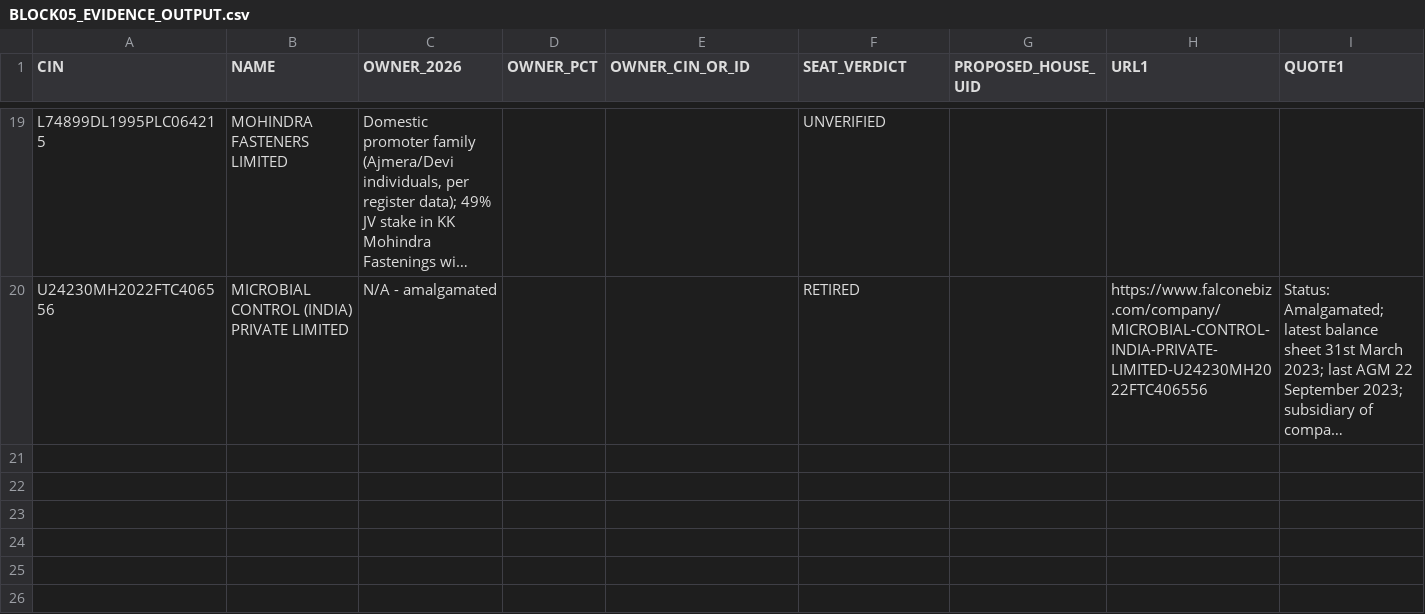
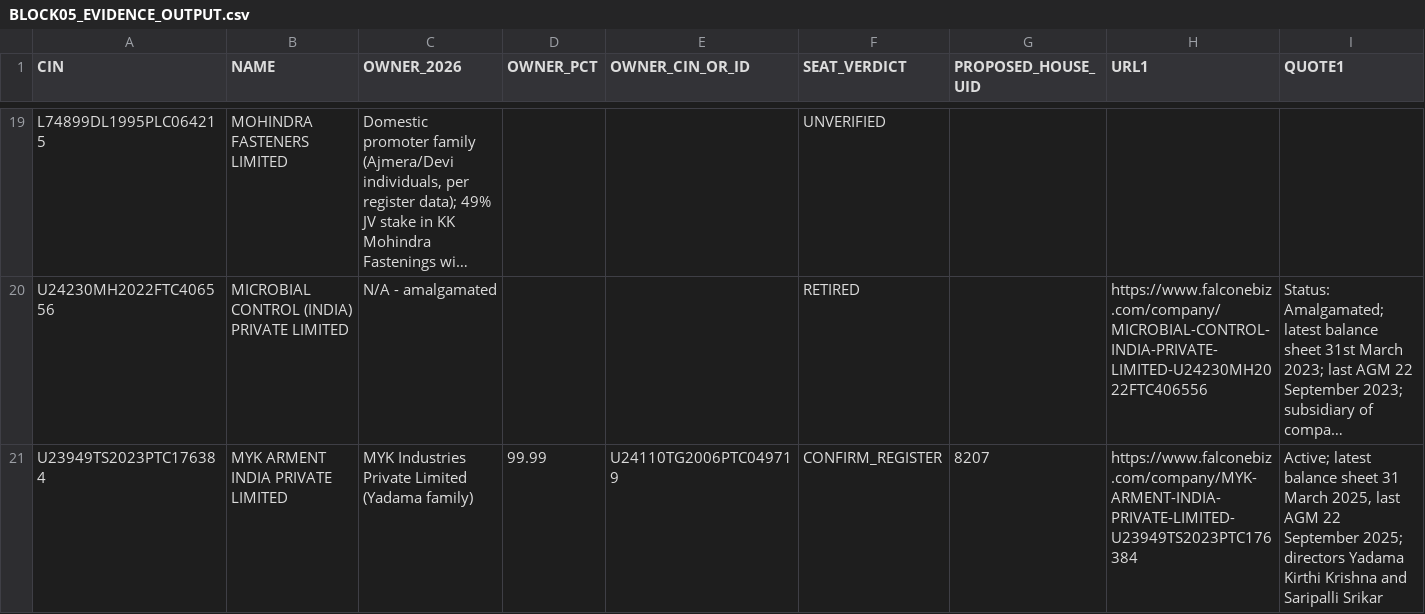
Before and after one commit to pavithra610-cell/claude, a CSV file: A3_LANE2_SEATS/BLOCK05_EVIDENCE_OUTPUT.csv, drawn as a sheet; only a part is shown, gaps mark what is left out; long unchanged cells end in …; rows hold the shown columns only; the diff names each change by its address in the sheet, - before the commit and + after, or states it on an @@ line.

```diff
--- a/A3_LANE2_SEATS/BLOCK05_EVIDENCE_OUTPUT.csv
+++ b/A3_LANE2_SEATS/BLOCK05_EVIDENCE_OUTPUT.csv
+row 21: U23949TS2023PTC176384 | MYK ARMENT INDIA PRIVATE LIMITED | MYK Industries Private Limited (Yadama family) | 99.99 | U24110TG2006PTC049719 | CONFIRM_REGISTER | 8207 | https://www.falconebiz.com/company/MYK-ARMENT-INDIA-PRIVATE-LIMITED-U23949TS2023PTC176384 | Active; latest balance sheet 31 March 2025, last AGM 22 September 2025; directors Yadama Kirthi Krishna and Saripalli Srikar
```
Also changed, not shown: A3_LANE2_SEATS/BLOCK01_EVIDENCE_OUTPUT.csv, A3_LANE2_SEATS/BLOCK02_EVIDENCE_OUTPUT.csv, 4 other files.
